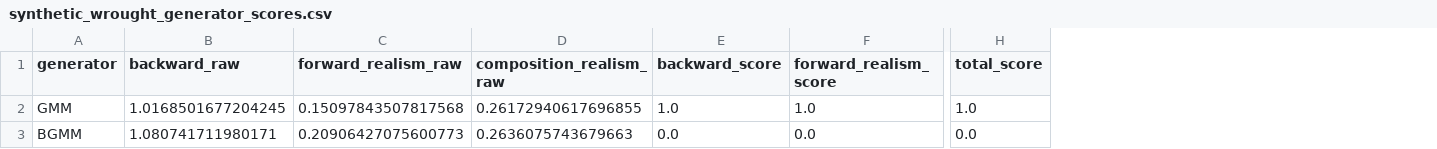
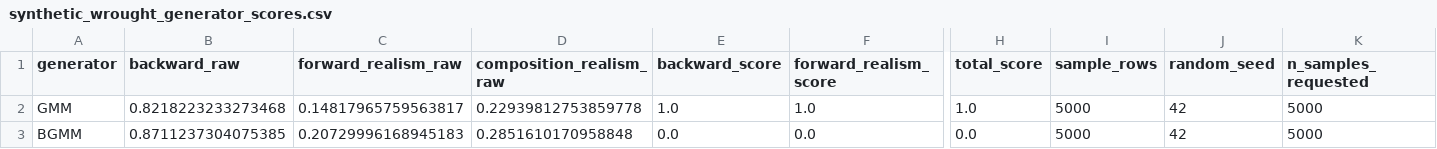
Before and after one commit to aakarsh-v/gmm-api-vnit, a CSV file: synthetic_wrought_generator_scores.csv, drawn as a sheet; only a part is shown, gaps mark what is left out; the diff names each change by its address in the sheet, - before the commit and + after, or states it on an @@ line.

```diff
--- a/synthetic_wrought_generator_scores.csv
+++ b/synthetic_wrought_generator_scores.csv
+column I (sample_rows), rows 2-3: 5000 | 5000
+column J (random_seed), rows 2-3: 42 | 42
+column K (n_samples_requested), rows 2-3: 5000 | 5000
-B2 (backward_raw): 1.0168501677204245
+B2 (backward_raw): 0.8218223233273468
-C2 (forward_realism_raw): 0.15097843507817568
+C2 (forward_realism_raw): 0.14817965759563817
-D2 (composition_realism_raw): 0.26172940617696855
+D2 (composition_realism_raw): 0.22939812753859778
-B3 (backward_raw): 1.080741711980171
+B3 (backward_raw): 0.8711237304075385
-C3 (forward_realism_raw): 0.20906427075600773
+C3 (forward_realism_raw): 0.20729996168945183
-D3 (composition_realism_raw): 0.2636075743679663
+D3 (composition_realism_raw): 0.2851610170958848
```
Also changed, not shown: 10 other files.
